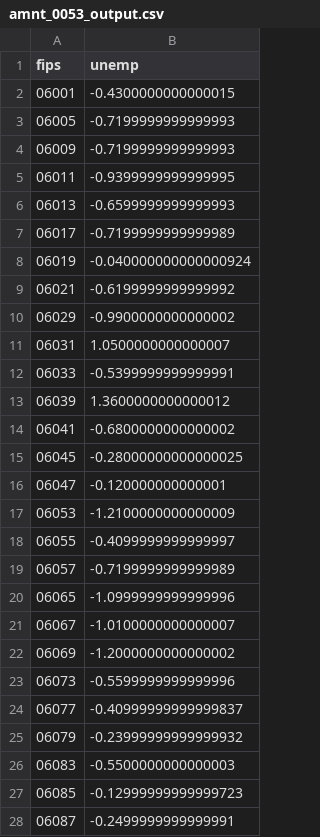
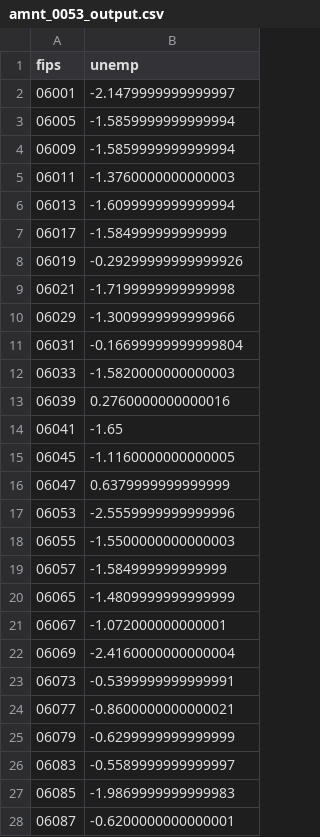
Before and after one commit to adamfil/yieldview-1, a CSV file: src/csvs/amnt_0053_output.csv, drawn as a sheet; only a part is shown; the diff covers the shown part only.

```diff
--- a/src/csvs/amnt_0053_output.csv
+++ b/src/csvs/amnt_0053_output.csv
@@ -1,28 +1,28 @@
 fips,unemp
-06001,-0.4300000000000015
-06005,-0.7199999999999993
-06009,-0.7199999999999993
-06011,-0.9399999999999995
-06013,-0.6599999999999993
-06017,-0.7199999999999989
-06019,-0.040000000000000924
-06021,-0.6199999999999992
-06029,-0.9900000000000002
-06031,1.0500000000000007
-06033,-0.5399999999999991
-06039,1.3600000000000012
-06041,-0.6800000000000002
-06045,-0.28000000000000025
-06047,-0.120000000000001
-06053,-1.2100000000000009
-06055,-0.4099999999999997
-06057,-0.7199999999999989
-06065,-1.0999999999999996
-06067,-1.0100000000000007
-06069,-1.2000000000000002
-06073,-0.5599999999999996
-06077,-0.40999999999999837
-06079,-0.23999999999999932
-06083,-0.5500000000000003
-06085,-0.12999999999999723
-06087,-0.2499999999999991
+06001,-2.1479999999999997
+06005,-1.5859999999999994
+06009,-1.5859999999999994
+06011,-1.3760000000000003
+06013,-1.6099999999999994
+06017,-1.584999999999999
+06019,-0.29299999999999926
+06021,-1.7199999999999998
+06029,-1.3009999999999966
+06031,-0.16699999999999804
+06033,-1.5820000000000003
+06039,0.2760000000000016
+06041,-1.65
+06045,-1.1160000000000005
+06047,0.6379999999999999
+06053,-2.5559999999999996
+06055,-1.5500000000000003
+06057,-1.584999999999999
+06065,-1.4809999999999999
+06067,-1.072000000000001
+06069,-2.4160000000000004
+06073,-0.5399999999999991
+06077,-0.8600000000000021
+06079,-0.6299999999999999
+06083,-0.5589999999999997
+06085,-1.9869999999999983
+06087,-0.6200000000000001
```
Also changed, not shown: 65 edited cells elsewhere in this file, 5 other files.
